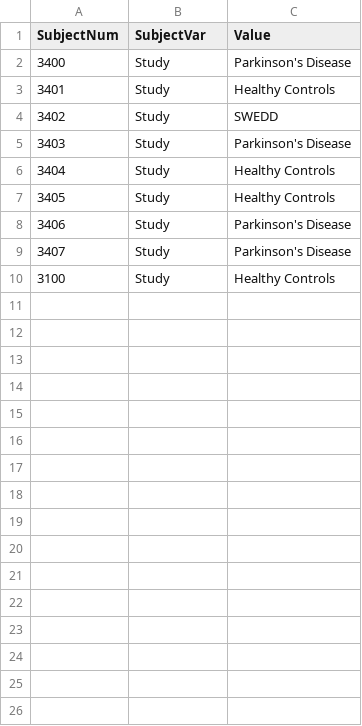
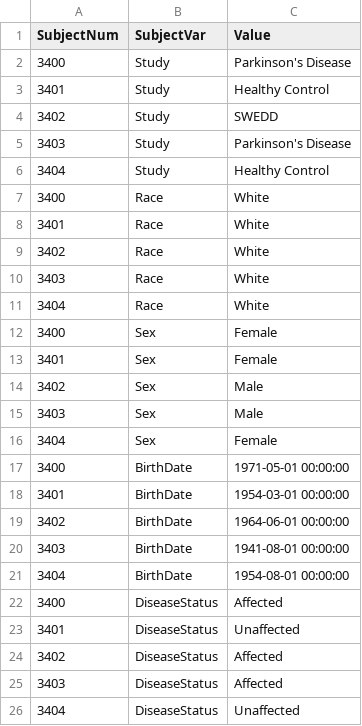
Before and after one commit to amizl/Pod-Vis, a CSV file: test_data/ppmi_demographics_long.csv, drawn as a sheet.

Commit message:
Updated DB load to handle subject attribute info

```diff
--- a/test_data/ppmi_demographics_long.csv
+++ b/test_data/ppmi_demographics_long.csv
@@ -2,9 +2,25 @@ SubjectNum,SubjectVar,Value
 3400,Study,Parkinson's Disease
-3401,Study,Healthy Controls
+3401,Study,Healthy Control
 3402,Study,SWEDD
 3403,Study,Parkinson's Disease
-3404,Study,Healthy Controls
-3405,Study,Healthy Controls
-3406,Study,Parkinson's Disease
-3407,Study,Parkinson's Disease
-3100,Study,Healthy Controls
+3404,Study,Healthy Control
+3400,Race,White
+3401,Race,White
+3402,Race,White
+3403,Race,White
+3404,Race,White
+3400,Sex,Female
+3401,Sex,Female
+3402,Sex,Male
+3403,Sex,Male
+3404,Sex,Female
+3400,BirthDate,1971-05-01 00:00:00
+3401,BirthDate,1954-03-01 00:00:00
+3402,BirthDate,1964-06-01 00:00:00
+3403,BirthDate,1941-08-01 00:00:00
+3404,BirthDate,1954-08-01 00:00:00
+3400,DiseaseStatus,Affected
+3401,DiseaseStatus,Unaffected
+3402,DiseaseStatus,Affected
+3403,DiseaseStatus,Affected
+3404,DiseaseStatus,Unaffected
```
Also changed, not shown: test_data/ppmi_demographics.csv, 2 other files.
